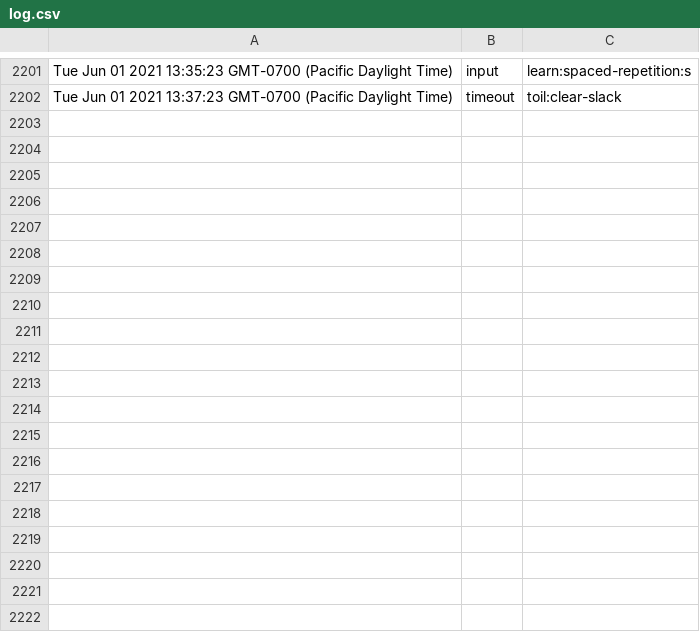
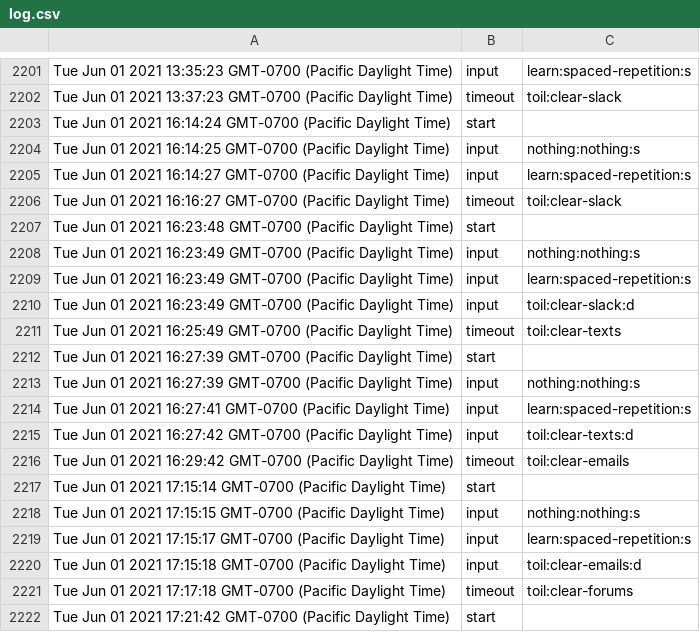
Before and after one commit to surprisetalk/writings, a CSV file: log.csv, drawn as a sheet; only a part is shown, gaps mark what is left out; the diff covers the shown part only; the diff names each change by its address in the sheet, - before the commit and + after, or states it on an @@ line.

```diff
--- a/log.csv
+++ b/log.csv
+row 2203: Tue Jun 01 2021 16:14:24 GMT-0700 (Pacific Daylight Time) | start
+row 2204: Tue Jun 01 2021 16:14:25 GMT-0700 (Pacific Daylight Time) | input | nothing:nothing:s
+row 2205: Tue Jun 01 2021 16:14:27 GMT-0700 (Pacific Daylight Time) | input | learn:spaced-repetition:s
+row 2206: Tue Jun 01 2021 16:16:27 GMT-0700 (Pacific Daylight Time) | timeout | toil:clear-slack
+row 2207: Tue Jun 01 2021 16:23:48 GMT-0700 (Pacific Daylight Time) | start
+row 2208: Tue Jun 01 2021 16:23:49 GMT-0700 (Pacific Daylight Time) | input | nothing:nothing:s
+row 2209: Tue Jun 01 2021 16:23:49 GMT-0700 (Pacific Daylight Time) | input | learn:spaced-repetition:s
+row 2210: Tue Jun 01 2021 16:23:49 GMT-0700 (Pacific Daylight Time) | input | toil:clear-slack:d
+row 2211: Tue Jun 01 2021 16:25:49 GMT-0700 (Pacific Daylight Time) | timeout | toil:clear-texts
+row 2212: Tue Jun 01 2021 16:27:39 GMT-0700 (Pacific Daylight Time) | start
+row 2213: Tue Jun 01 2021 16:27:39 GMT-0700 (Pacific Daylight Time) | input | nothing:nothing:s
+row 2214: Tue Jun 01 2021 16:27:41 GMT-0700 (Pacific Daylight Time) | input | learn:spaced-repetition:s
+row 2215: Tue Jun 01 2021 16:27:42 GMT-0700 (Pacific Daylight Time) | input | toil:clear-texts:d
+row 2216: Tue Jun 01 2021 16:29:42 GMT-0700 (Pacific Daylight Time) | timeout | toil:clear-emails
+row 2217: Tue Jun 01 2021 17:15:14 GMT-0700 (Pacific Daylight Time) | start
+row 2218: Tue Jun 01 2021 17:15:15 GMT-0700 (Pacific Daylight Time) | input | nothing:nothing:s
+row 2219: Tue Jun 01 2021 17:15:17 GMT-0700 (Pacific Daylight Time) | input | learn:spaced-repetition:s
+row 2220: Tue Jun 01 2021 17:15:18 GMT-0700 (Pacific Daylight Time) | input | toil:clear-emails:d
+row 2221: Tue Jun 01 2021 17:17:18 GMT-0700 (Pacific Daylight Time) | timeout | toil:clear-forums
+row 2222: Tue Jun 01 2021 17:21:42 GMT-0700 (Pacific Daylight Time) | start
```
Also changed, not shown: 40 added rows elsewhere in this file, routines.csv, 3 other files.
